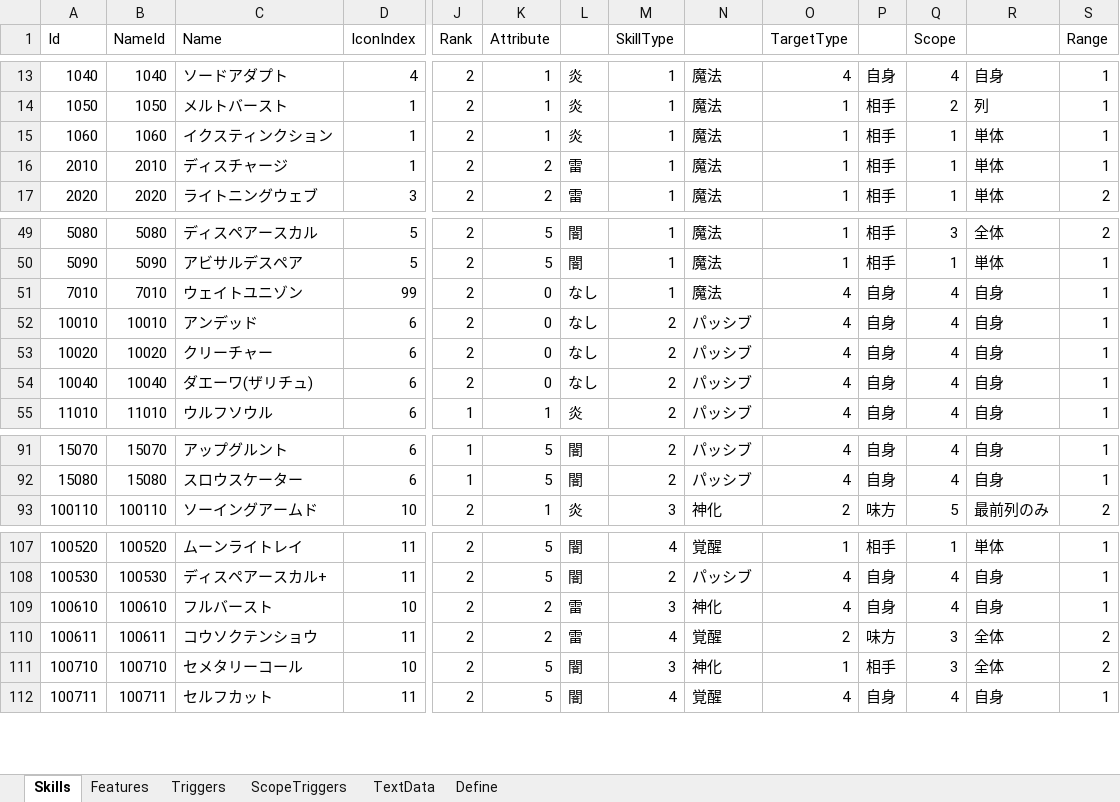
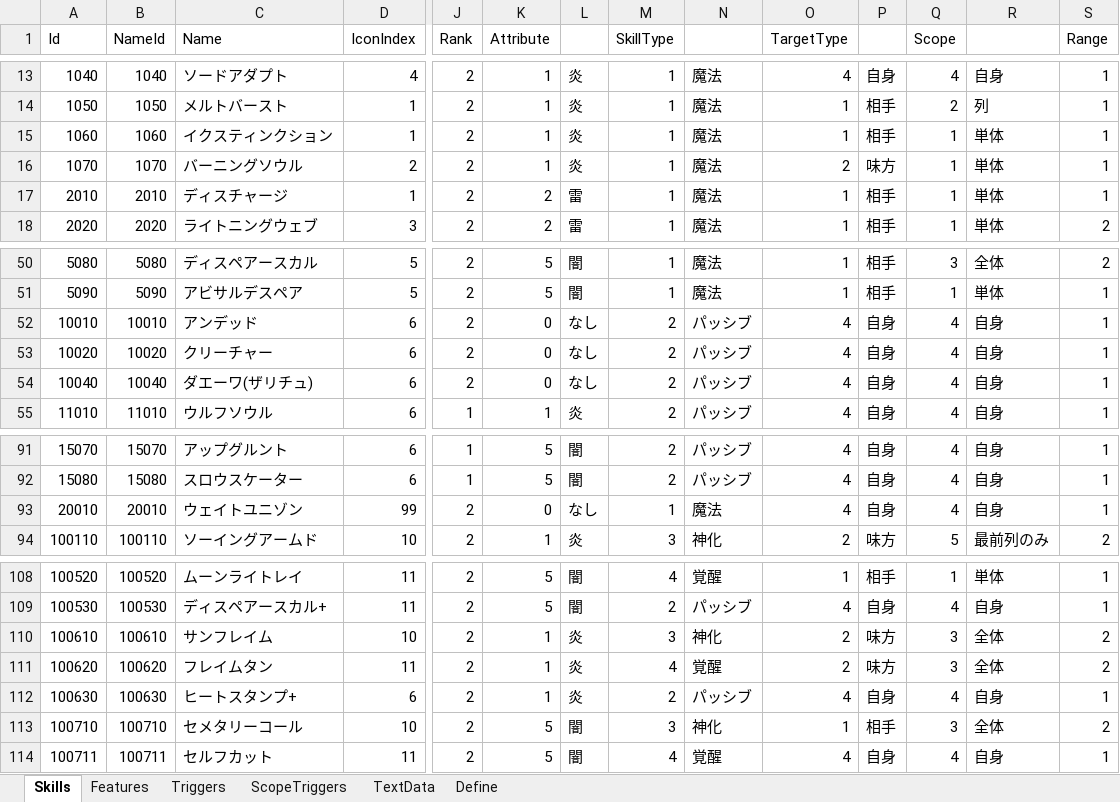
Before and after one commit to seedsclaft/unity, an Excel workbook: Assets/Data/Skills.xlsx, sheet Skills, drawn as a sheet; only a part is shown, gaps mark what is left out; values as stored, in another font and other column widths than the file's, no borders; removed rows and columns are numbered as before the commit, all else as after; rows hold the shown columns only; the diff names each change by its address in the sheet, - before the commit and + after, or states it on an @@ line.

```diff
--- a/Assets/Data/Skills.xlsx (sheet Skills)
+++ b/Assets/Data/Skills.xlsx (sheet Skills)
+row 16: 1070 | 1070 | バーニングソウル | 2 | 2 | 1 | 炎 | 1 | 魔法 | 2 | 味方 | 1 | 単体 | 1
-row 51: 7010 | 7010 | ウェイトユニゾン | 99 | 2 | 0 | なし | 1 | 魔法 | 4 | 自身 | 4 | 自身 | 1
+row 93: 20010 | 20010 | ウェイトユニゾン | 99 | 2 | 0 | なし | 1 | 魔法 | 4 | 自身 | 4 | 自身 | 1
-C110 (Name): フルバースト
+C110 (Name): サンフレイム
-K110:K111 (Attribute): 2
+K110:K111 (Attribute): 1
-L110:L111: 雷
+L110:L111: 炎
-O110 (TargetType): 4
+O110 (TargetType): 2
-P110: 自身
+P110: 味方
-Q110 (Scope): 4
+Q110 (Scope): 3
-R110: 自身
+R110: 全体
-S110 (Range): 1
+S110 (Range): 2
-A111 (Id): 100611
+A111 (Id): 100620
-B111 (NameId): 100611
+B111 (NameId): 100620
-C111 (Name): コウソクテンショウ
+C111 (Name): フレイムタン
+row 112: 100630 | 100630 | ヒートスタンプ+ | 6 | 2 | 1 | 炎 | 2 | パッシブ | 4 | 自身 | 4 | 自身 | 1
```
Also changed, not shown: sheet Define, sheet Features, sheet TextData, sheet Triggers, formulas that keep their value, Assets/Data/Actors.xlsx, Assets/Data/States.xlsx, 16 other files.
